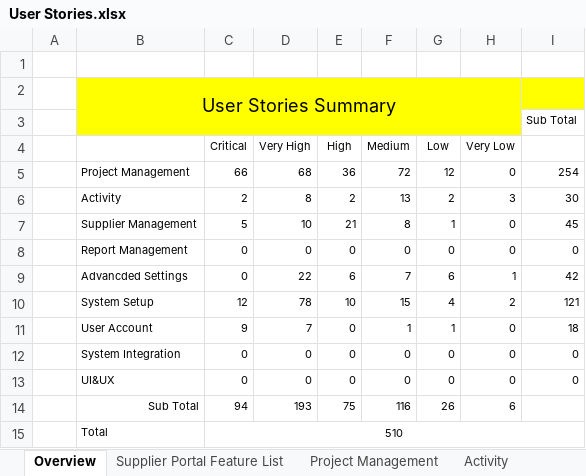
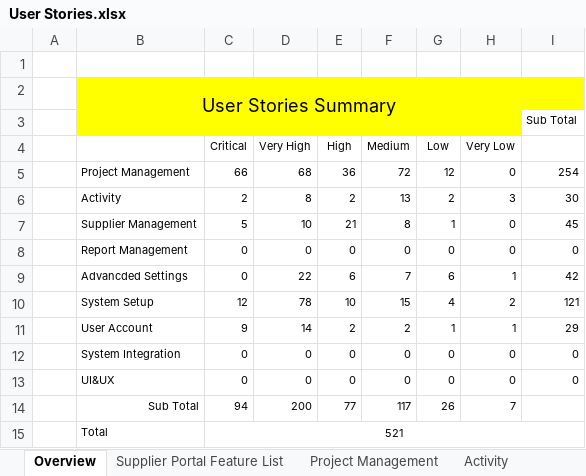
Before and after one commit to zyw9963/YFVE-supplier-portal, an Excel workbook: projects/YanFeng/02 System Design/User Stories/User Stories.xlsx, sheet Overview, drawn as a sheet; values as stored, in another font and other column widths than the file's, no borders; the diff names each change by its address in the sheet, - before the commit and + after, or states it on an @@ line.

```diff
--- a/projects/YanFeng/02 System Design/User Stories/User Stories.xlsx (sheet Overview)
+++ b/projects/YanFeng/02 System Design/User Stories/User Stories.xlsx (sheet Overview)
-D11 (Very High): 7
+D11 (Very High): 14
-E11 (High): 0
+E11 (High): 2
-F11 (Medium): 1
+F11 (Medium): 2
-H11 (Very Low): 0
+H11 (Very Low): 1
-I11: 18
+I11: 29
-D14 (Very High): 193
+D14 (Very High): 200
-E14 (High): 75
+E14 (High): 77
-F14 (Medium): 116
+F14 (Medium): 117
-H14 (Very Low): 6
+H14 (Very Low): 7
-C15 (Critical): 510
+C15 (Critical): 521
```
Also changed, not shown: sheet User Account, time recording/Steven Wang_Attendance Records List_2018-06.xlsx, 1 other file.
